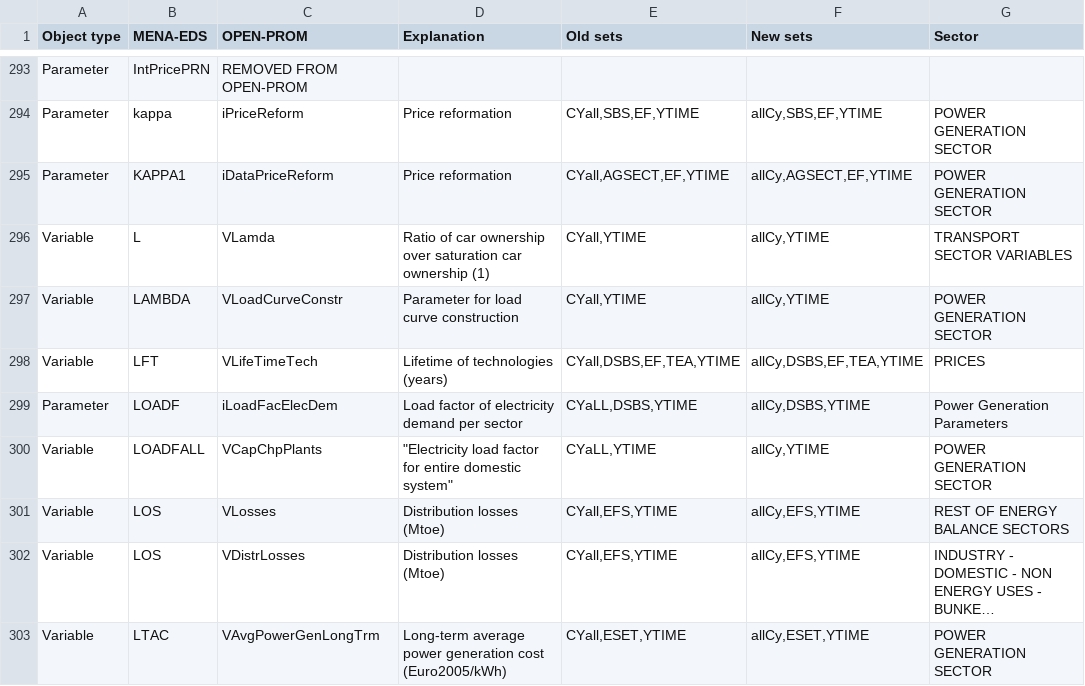
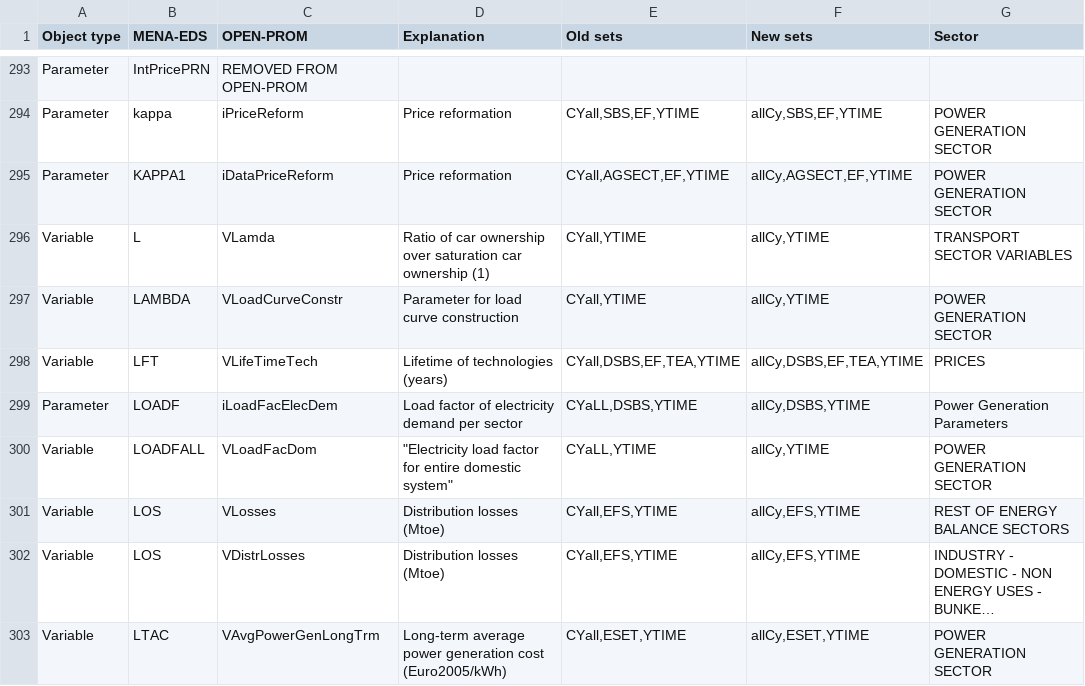
Before and after one commit to e3modelling/OPEN-PROM, a CSV file: MENA-PROM mapping - mena_prom_mapping.csv, drawn as a sheet; only a part is shown, gaps mark what is left out; long unchanged cells end in ….

Commit message:
Renamed VCapChpPlants to VLoadFacDom

```diff
--- a/MENA-PROM mapping - mena_prom_mapping.csv
+++ b/MENA-PROM mapping - mena_prom_mapping.csv
@@ -303,3 +303,3 @@ Variable,LFT,VLifeTimeTech,Lifetime of technologies (years),"CYall,DSBS,EF,TEA,Y
 Parameter,LOADF,iLoadFacElecDem,Load factor of electricity demand per sector,"CYaLL,DSBS,YTIME","allCy,DSBS,YTIME",Power Generation Parameters
-Variable,LOADFALL,VCapChpPlants,"""Electricity load factor for entire domestic system""","CYaLL,YTIME","allCy,YTIME",POWER GENERATION SECTOR
+Variable,LOADFALL,VLoadFacDom,"""Electricity load factor for entire domestic system""","CYaLL,YTIME","allCy,YTIME",POWER GENERATION SECTOR
 Variable,LOS,VLosses,Distribution losses (Mtoe),"CYall,EFS,YTIME","allCy,EFS,YTIME",REST OF ENERGY BALANCE SECTORS
```
Also changed, not shown: 3 other files.
